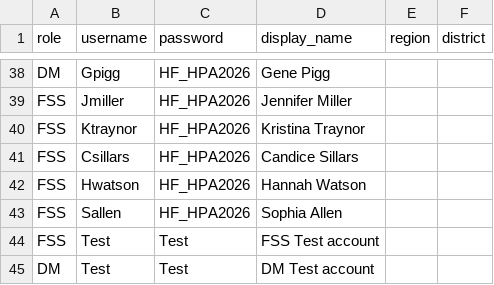
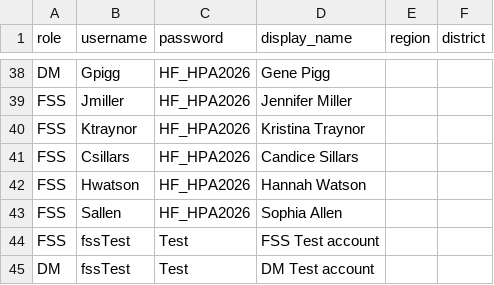
Before and after one commit to HF-HPA/HF-HPA-FIELD-HUB, a CSV file: users.csv, drawn as a sheet; only a part is shown, gaps mark what is left out.

Commit message:
Update users.csv

```diff
--- a/users.csv
+++ b/users.csv
@@ -43,3 +43,3 @@ FSS,Hwatson,HF_HPA2026,Hannah Watson
 FSS,Sallen,HF_HPA2026,Sophia Allen
-FSS,Test,Test,FSS Test account
-DM,Test,Test,DM Test account
+FSS,fssTest,Test,FSS Test account
+DM,fssTest,Test,DM Test account
```
